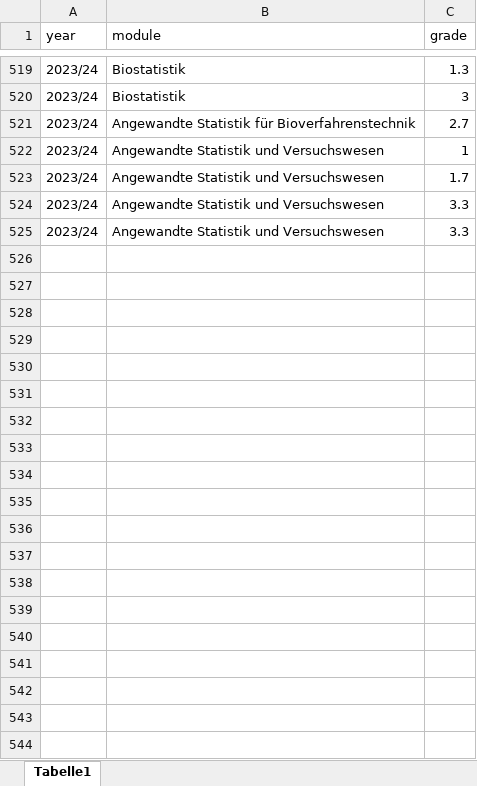
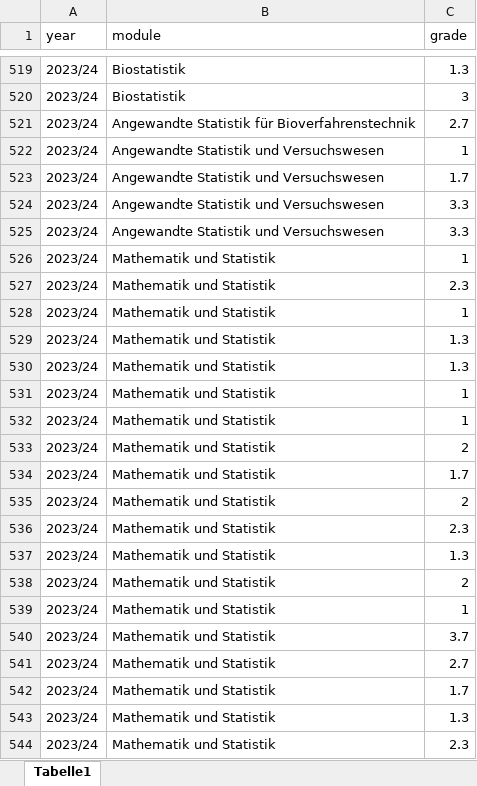
Before and after one commit to jkruppa/archive, an Excel workbook: _docs/grades.xlsx, sheet Tabelle1, drawn as a sheet; only a part is shown, gaps mark what is left out; values as stored, in another font and other column widths than the file's, no borders; the diff covers the shown part only; the diff names each change by its address in the sheet, - before the commit and + after, or states it on an @@ line.

```diff
--- a/_docs/grades.xlsx (sheet Tabelle1)
+++ b/_docs/grades.xlsx (sheet Tabelle1)
+row 526: 2023/24 | Mathematik und Statistik | 1
+row 527: 2023/24 | Mathematik und Statistik | 2.3
+row 528: 2023/24 | Mathematik und Statistik | 1
+row 529: 2023/24 | Mathematik und Statistik | 1.3
+row 530: 2023/24 | Mathematik und Statistik | 1.3
+row 531: 2023/24 | Mathematik und Statistik | 1
+row 532: 2023/24 | Mathematik und Statistik | 1
+row 533: 2023/24 | Mathematik und Statistik | 2
+row 534: 2023/24 | Mathematik und Statistik | 1.7
+row 535: 2023/24 | Mathematik und Statistik | 2
+row 536: 2023/24 | Mathematik und Statistik | 2.3
+row 537: 2023/24 | Mathematik und Statistik | 1.3
+row 538: 2023/24 | Mathematik und Statistik | 2
+row 539: 2023/24 | Mathematik und Statistik | 1
+row 540: 2023/24 | Mathematik und Statistik | 3.7
+row 541: 2023/24 | Mathematik und Statistik | 2.7
+row 542: 2023/24 | Mathematik und Statistik | 1.7
+row 543: 2023/24 | Mathematik und Statistik | 1.3
+row 544: 2023/24 | Mathematik und Statistik | 2.3
```
Also changed, not shown: 182 added rows elsewhere in this sheet, 5 other files.
